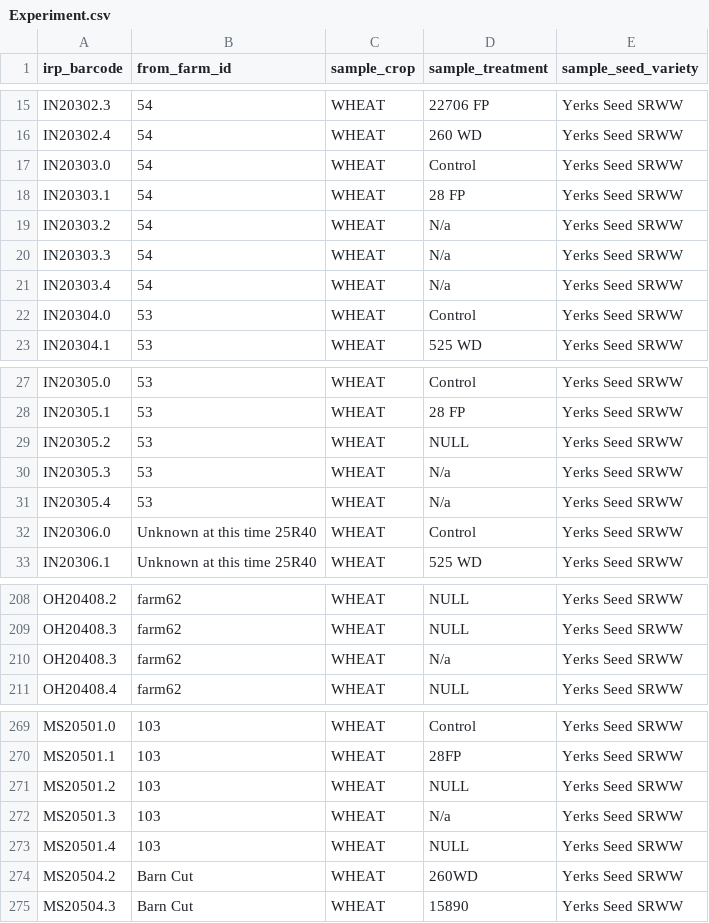
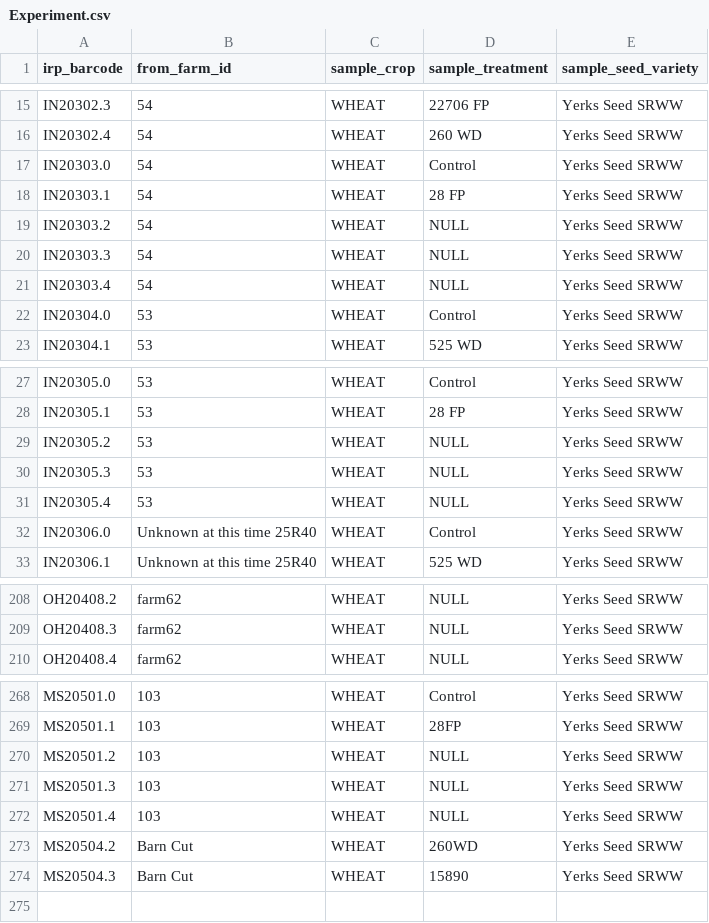
Before and after one commit to johncmerfeld/hello-indigo, a CSV file: Experiment.csv, drawn as a sheet; only a part is shown, gaps mark what is left out.

```diff
--- a/Experiment.csv
+++ b/Experiment.csv
@@ -18,5 +18,5 @@ IN20303.0,54,WHEAT,Control,Yerks Seed SRWW
 IN20303.1,54,WHEAT,28 FP,Yerks Seed SRWW
-IN20303.2,54,WHEAT,N/a,Yerks Seed SRWW
-IN20303.3,54,WHEAT,N/a,Yerks Seed SRWW
-IN20303.4,54,WHEAT,N/a,Yerks Seed SRWW
+IN20303.2,54,WHEAT,NULL,Yerks Seed SRWW
+IN20303.3,54,WHEAT,NULL,Yerks Seed SRWW
+IN20303.4,54,WHEAT,NULL,Yerks Seed SRWW
 IN20304.0,53,WHEAT,Control,Yerks Seed SRWW
@@ -29,4 +29,4 @@ IN20305.1,53,WHEAT,28 FP,Yerks Seed SRWW
 IN20305.2,53,WHEAT,NULL,Yerks Seed SRWW
-IN20305.3,53,WHEAT,N/a,Yerks Seed SRWW
-IN20305.4,53,WHEAT,N/a,Yerks Seed SRWW
+IN20305.3,53,WHEAT,NULL,Yerks Seed SRWW
+IN20305.4,53,WHEAT,NULL,Yerks Seed SRWW
 IN20306.0,Unknown at this time 25R40,WHEAT,Control,Yerks Seed SRWW
@@ -209,3 +209,2 @@ OH20408.2,farm62,WHEAT,NULL,Yerks Seed SRWW
 OH20408.3,farm62,WHEAT,NULL,Yerks Seed SRWW
-OH20408.3,farm62,WHEAT,N/a,Yerks Seed SRWW
 OH20408.4,farm62,WHEAT,NULL,Yerks Seed SRWW
@@ -271,3 +270,3 @@ MS20501.1,103,WHEAT,28FP,Yerks Seed SRWW
 MS20501.2,103,WHEAT,NULL,Yerks Seed SRWW
-MS20501.3,103,WHEAT,N/a,Yerks Seed SRWW
+MS20501.3,103,WHEAT,NULL,Yerks Seed SRWW
 MS20501.4,103,WHEAT,NULL,Yerks Seed SRWW
```
Also changed, not shown: 10 other files.
